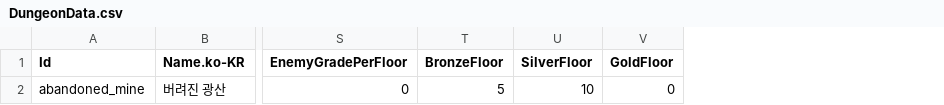
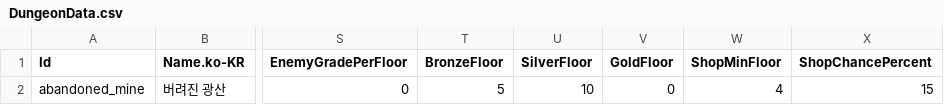
Before and after one commit to merustudy/F1, a CSV file: Assets/@Data/Source/DungeonData.csv, drawn as a sheet; only a part is shown, gaps mark what is left out; the diff names each change by its address in the sheet, - before the commit and + after, or states it on an @@ line.

```diff
--- a/Assets/@Data/Source/DungeonData.csv
+++ b/Assets/@Data/Source/DungeonData.csv
+column W (ShopMinFloor), row 2: 4
+column X (ShopChancePercent), row 2: 15
```
Also changed, not shown: Assets/@Data/Source/BalanceData.csv, Assets/@Data/Source/ItemData.csv, 31 other files.
